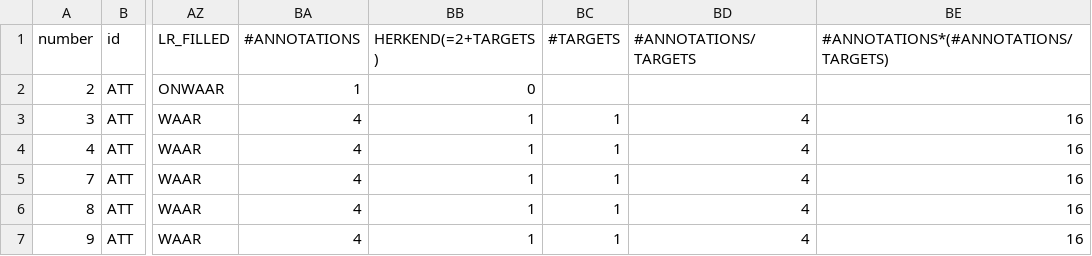
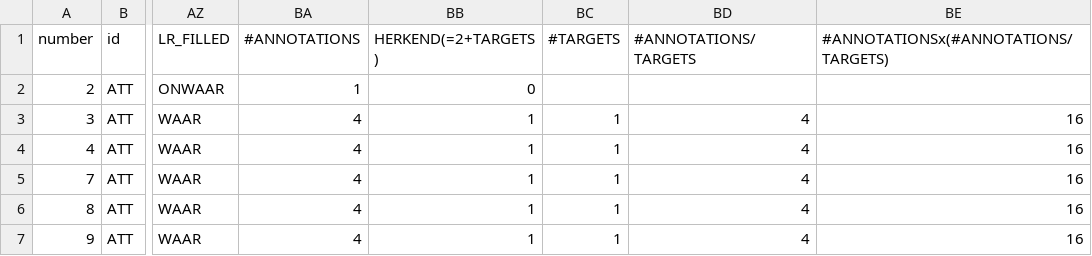
Before and after one commit to sgillis/prestapi, a CSV file: masterfile.csv, drawn as a sheet; only a part is shown, gaps mark what is left out; the diff names each change by its address in the sheet, - before the commit and + after, or states it on an @@ line.

```diff
--- a/masterfile.csv
+++ b/masterfile.csv
-BE1: #ANNOTATIONS*(#ANNOTATIONS/TARGETS)
+BE1: #ANNOTATIONSx(#ANNOTATIONS/TARGETS)
```
Also changed, not shown: 8 other files.
